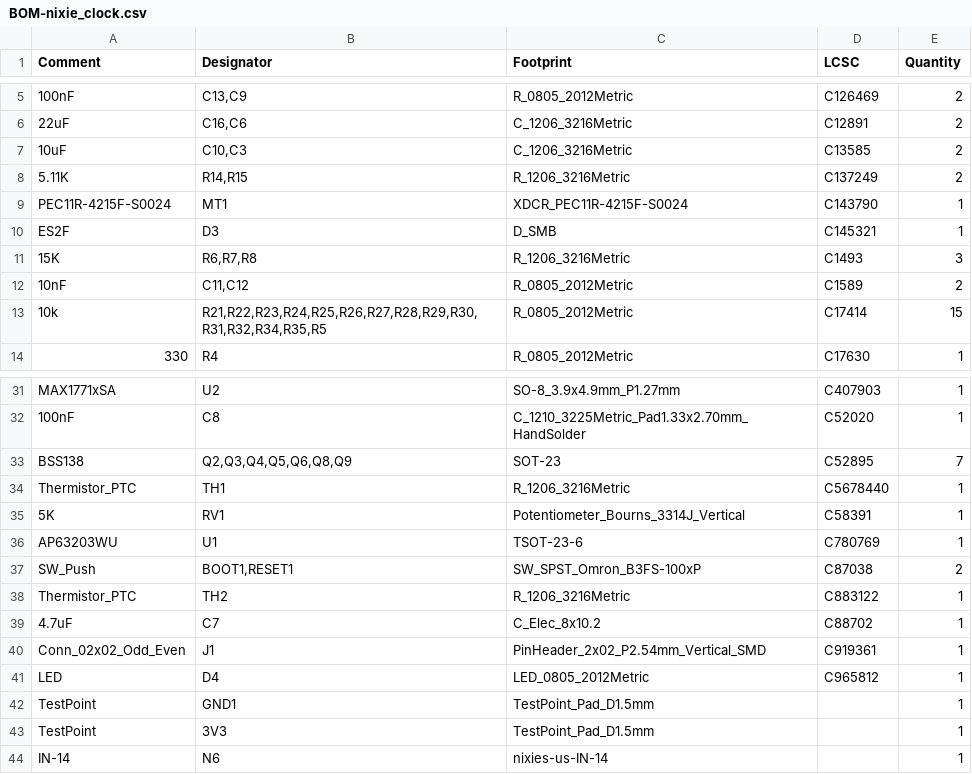
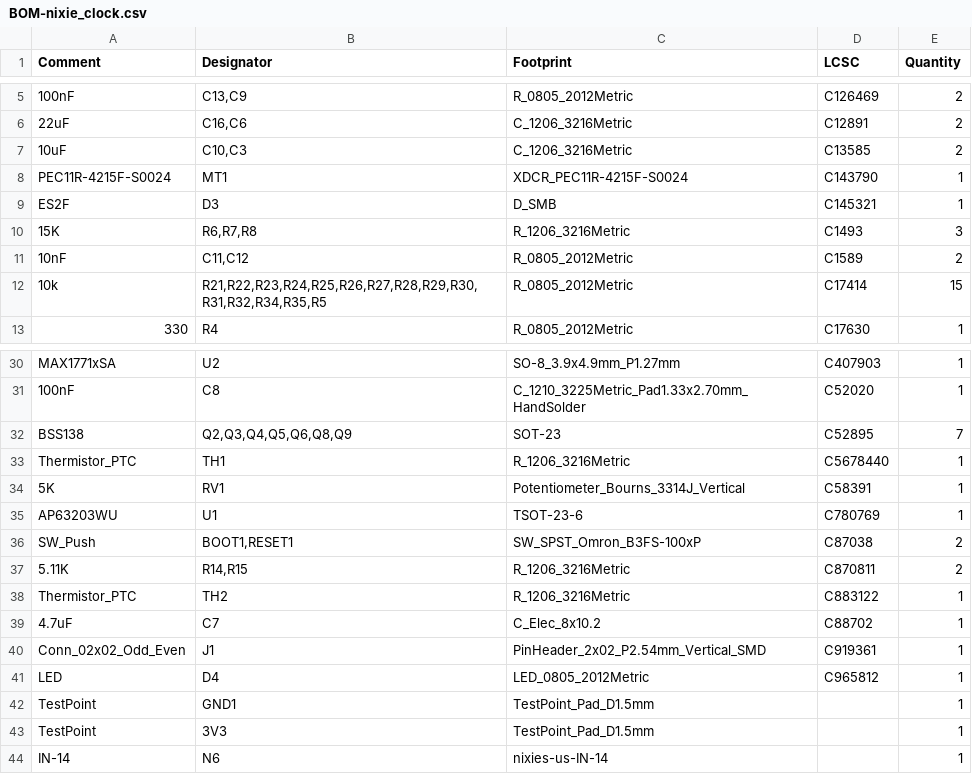
Before and after one commit to danpham/nixie_clock, a CSV file: hardware/jlcpcb/production_files/BOM-nixie_clock.csv, drawn as a sheet; only a part is shown, gaps mark what is left out; removed rows and columns are numbered as before the commit, all else as after; the diff names each change by its address in the sheet, - before the commit and + after, or states it on an @@ line.

Commit message:
Update R14, R15 LCSC reference for availability.

```diff
--- a/hardware/jlcpcb/production_files/BOM-nixie_clock.csv
+++ b/hardware/jlcpcb/production_files/BOM-nixie_clock.csv
-row 8: 5.11K | R14,R15 | R_1206_3216Metric | C137249 | 2
+row 37: 5.11K | R14,R15 | R_1206_3216Metric | C870811 | 2
```
Also changed, not shown: 1 other file.
